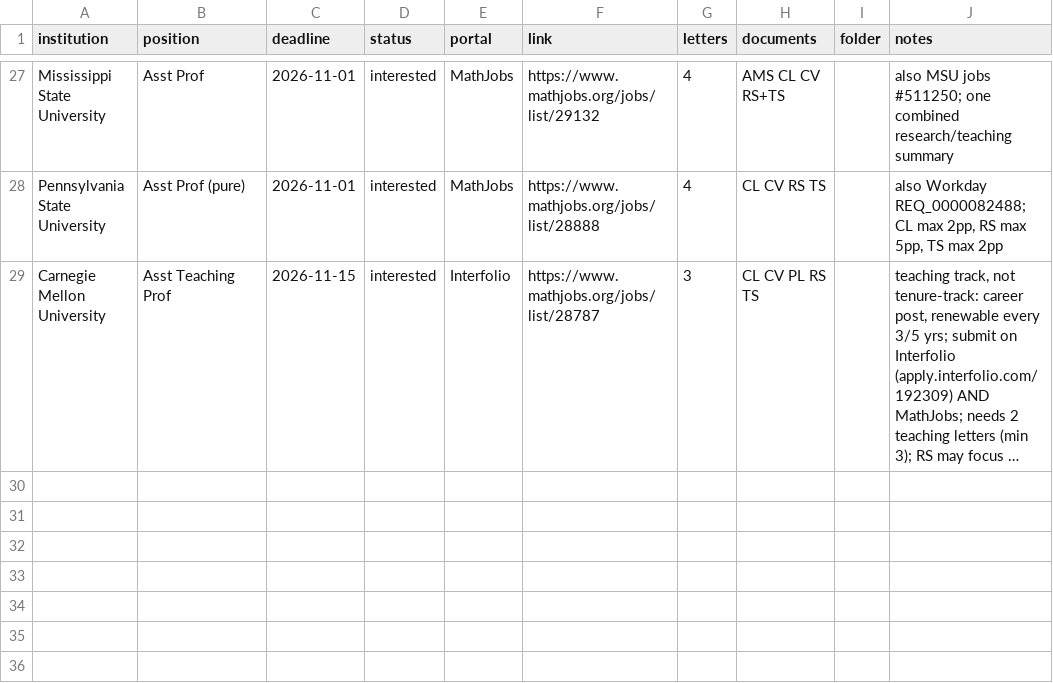
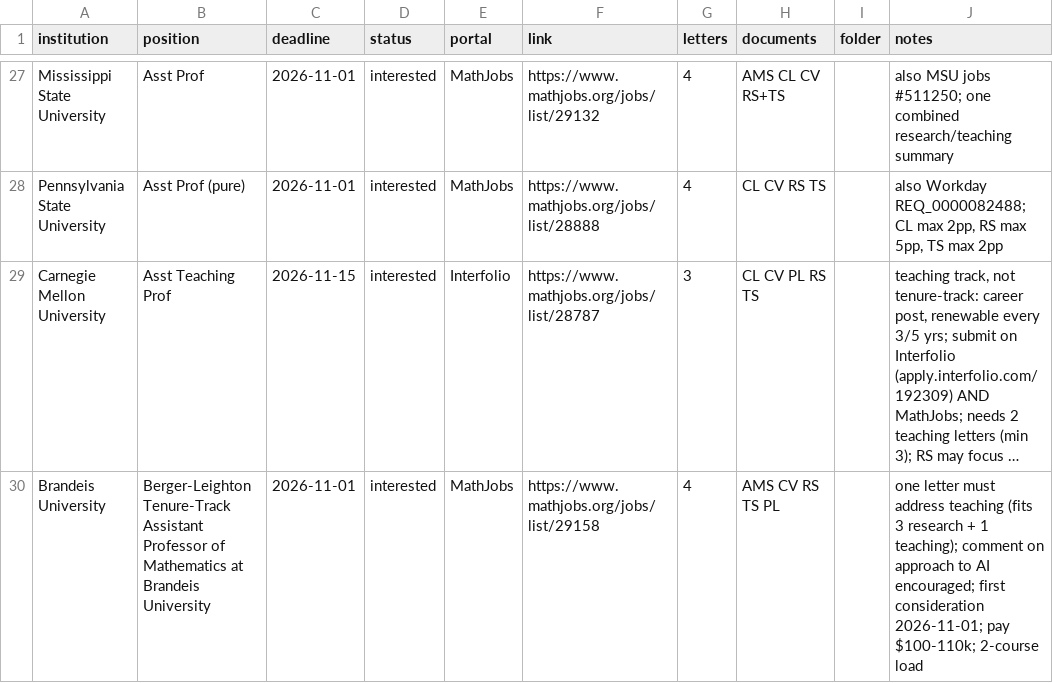
Before and after one commit to JDVillatoro/applications-2026, a CSV file: tracker.csv, drawn as a sheet; only a part is shown, gaps mark what is left out; long unchanged cells end in …; the diff names each change by its address in the sheet, - before the commit and + after, or states it on an @@ line.

```diff
--- a/tracker.csv
+++ b/tracker.csv
+row 30: Brandeis University | Berger-Leighton Tenure-Track Assistant Professor of Mathematics at Brandeis University | 2026-11-01 | interested | MathJobs | https://www.mathjobs.org/jobs/list/29158 | 4 | AMS CV RS TS PL |  | one letter must address teaching (fits 3 research + 1 teaching); comment on approach to AI encouraged; first consideration 2026-11-01; pay $100-110k; 2-course load
```
Also changed, not shown: search/decisions.csv, 5 other files.
